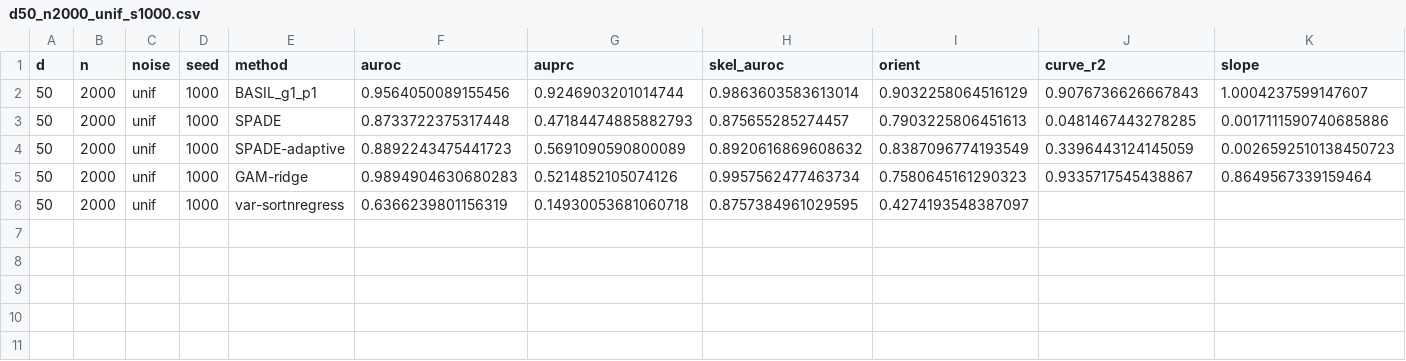
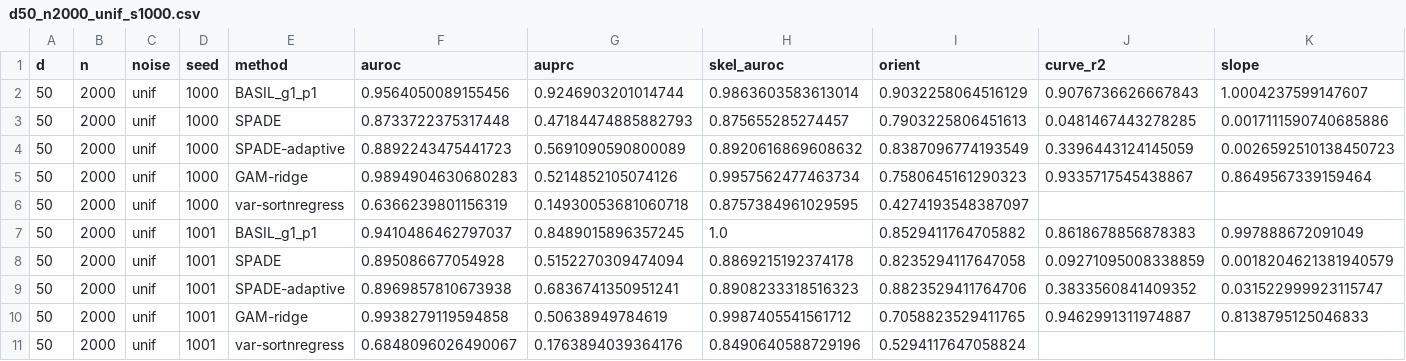
Before and after one commit to vinhqdang/KAN_time_series, a CSV file: research/spire/results/cells/d50_n2000_unif_s1000.csv, drawn as a sheet; only a part is shown; rows hold the shown columns only; the diff names each change by its address in the sheet, - before the commit and + after, or states it on an @@ line.

Commit message:
BASIL-S: scaling results, SPADE-scaled comparison, README

```diff
--- a/research/spire/results/cells/d50_n2000_unif_s1000.csv
+++ b/research/spire/results/cells/d50_n2000_unif_s1000.csv
+row 7: 50 | 2000 | unif | 1001 | BASIL_g1_p1 | 0.9410486462797037 | 0.8489015896357245 | 1.0 | 0.8529411764705882 | 0.8618678856878383 | 0.997888672091049
+row 8: 50 | 2000 | unif | 1001 | SPADE | 0.895086677054928 | 0.5152270309474094 | 0.8869215192374178 | 0.8235294117647058 | 0.09271095008338859 | 0.0018204621381940579
+row 9: 50 | 2000 | unif | 1001 | SPADE-adaptive | 0.8969857810673938 | 0.6836741350951241 | 0.8908233318516323 | 0.8823529411764706 | 0.3833560841409352 | 0.031522999923115747
+row 10: 50 | 2000 | unif | 1001 | GAM-ridge | 0.9938279119594858 | 0.50638949784619 | 0.9987405541561712 | 0.7058823529411765 | 0.9462991311974887 | 0.8138795125046833
+row 11: 50 | 2000 | unif | 1001 | var-sortnregress | 0.6848096026490067 | 0.1763894039364176 | 0.8490640588729196 | 0.5294117647058824
```
Also changed, not shown: 28 other files.
